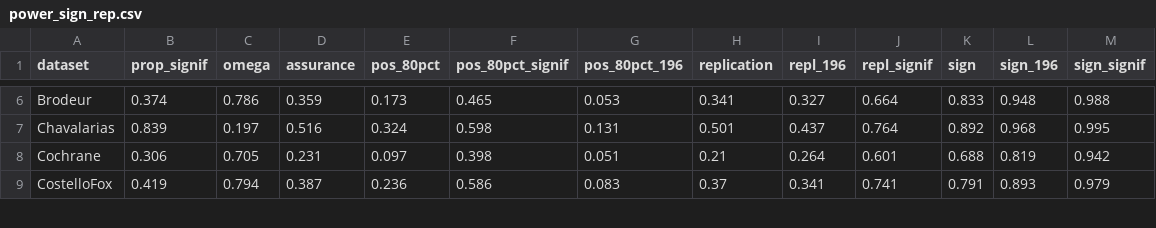
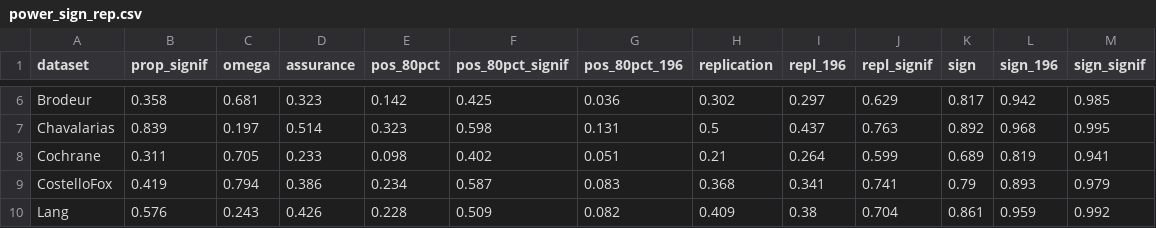
Before and after one commit to wwiecek/BEAR, a CSV file: paper/power_sign_rep.csv, drawn as a sheet; only a part is shown, gaps mark what is left out; the diff covers the shown part only; the diff names each change by its address in the sheet, - before the commit and + after, or states it on an @@ line.

Commit message:
addition of Lang dataset, fixes for Brodeur (to use all available z-values)

```diff
--- a/paper/power_sign_rep.csv
+++ b/paper/power_sign_rep.csv
-B6 (prop_signif): 0.374
+B6 (prop_signif): 0.358
-C6 (omega): 0.786
+C6 (omega): 0.681
-D6 (assurance): 0.359
+D6 (assurance): 0.323
-E6 (pos_80pct): 0.173
+E6 (pos_80pct): 0.142
-F6 (pos_80pct_signif): 0.465
+F6 (pos_80pct_signif): 0.425
-G6 (pos_80pct_196): 0.053
+G6 (pos_80pct_196): 0.036
-H6 (replication): 0.341
+H6 (replication): 0.302
-I6 (repl_196): 0.327
+I6 (repl_196): 0.297
-J6 (repl_signif): 0.664
+J6 (repl_signif): 0.629
-K6 (sign): 0.833
+K6 (sign): 0.817
-L6 (sign_196): 0.948
+L6 (sign_196): 0.942
-M6 (sign_signif): 0.988
+M6 (sign_signif): 0.985
-D7 (assurance): 0.516
+D7 (assurance): 0.514
-E7 (pos_80pct): 0.324
+E7 (pos_80pct): 0.323
-H7 (replication): 0.501
+H7 (replication): 0.5
-J7 (repl_signif): 0.764
+J7 (repl_signif): 0.763
-B8 (prop_signif): 0.306
+B8 (prop_signif): 0.311
-D8 (assurance): 0.231
+D8 (assurance): 0.233
-E8 (pos_80pct): 0.097
+E8 (pos_80pct): 0.098
-F8 (pos_80pct_signif): 0.398
+F8 (pos_80pct_signif): 0.402
-J8 (repl_signif): 0.601
+J8 (repl_signif): 0.599
-K8 (sign): 0.688
+K8 (sign): 0.689
-M8 (sign_signif): 0.942
+M8 (sign_signif): 0.941
-D9 (assurance): 0.387
+D9 (assurance): 0.386
-E9 (pos_80pct): 0.236
+E9 (pos_80pct): 0.234
-F9 (pos_80pct_signif): 0.586
+F9 (pos_80pct_signif): 0.587
-H9 (replication): 0.37
+H9 (replication): 0.368
-K9 (sign): 0.791
+K9 (sign): 0.79
+row 10: Lang | 0.576 | 0.243 | 0.426 | 0.228 | 0.509 | 0.082 | 0.409 | 0.38 | 0.704 | 0.861 | 0.959 | 0.992
```
Also changed, not shown: 68 edited cells elsewhere in this file, 9 other files.
